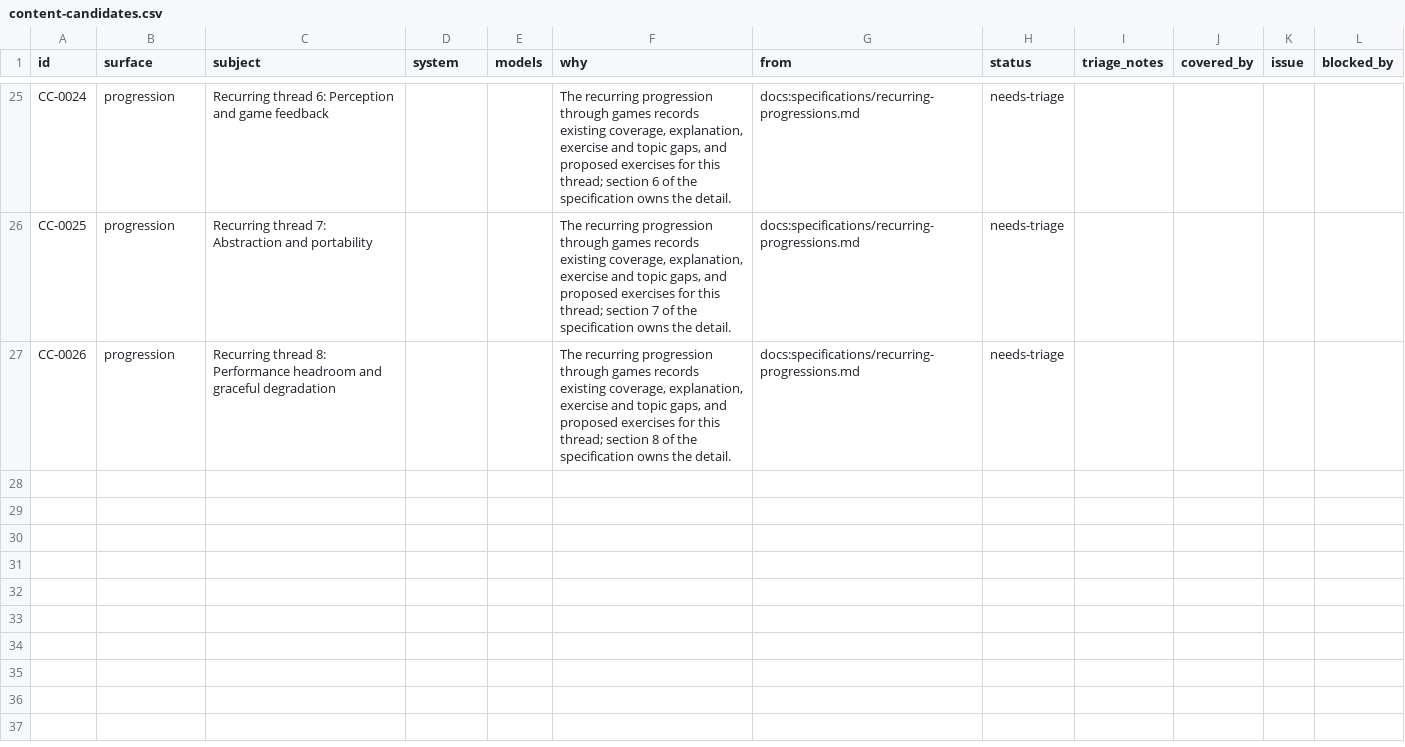
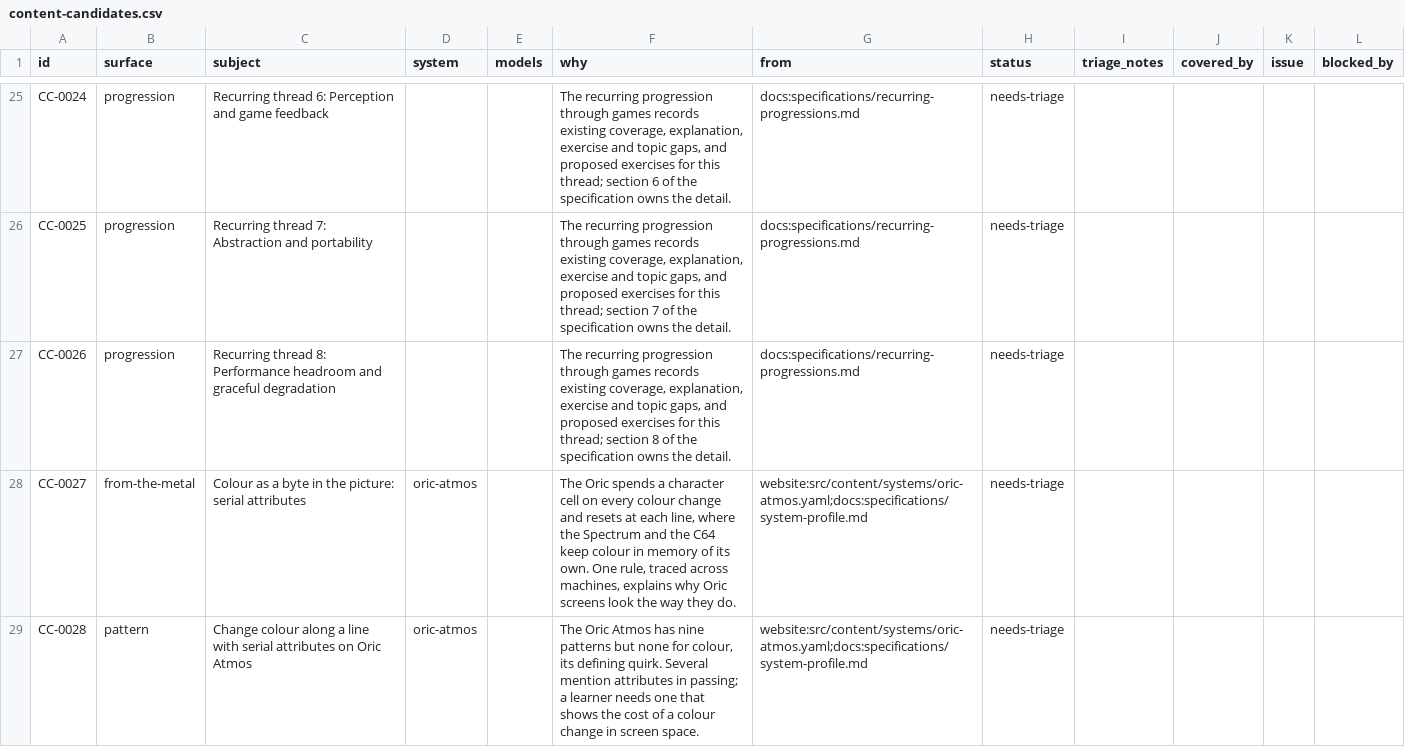
Before and after one commit to code198x/docs, a CSV file: content-candidates.csv, drawn as a sheet; only a part is shown, gaps mark what is left out.

Commit message:
Queue the Oric Atmos profile's curriculum hooks
The Oric Atmos pilot profile (website #1416) puts what the machine can do
on its system page. Its third part is curriculum hooks, which live in this
queue: a From the Metal article on serial attributes, the rule that makes
every colour change cost a character cell, and the colour pattern the
Atmos's nine patterns lack.

```diff
--- a/content-candidates.csv
+++ b/content-candidates.csv
@@ -27 +27,3 @@ CC-0025,progression,Recurring thread 7: Abstraction and portability,,,"The recur
 CC-0026,progression,Recurring thread 8: Performance headroom and graceful degradation,,,"The recurring progression through games records existing coverage, explanation, exercise and topic gaps, and proposed exercises for this thread; section 8 of the specification owns the detail.",docs:specifications/recurring-progressions.md,needs-triage,,,,
+CC-0027,from-the-metal,Colour as a byte in the picture: serial attributes,oric-atmos,,"The Oric spends a character cell on every colour change and resets at each line, where the Spectrum and the C64 keep colour in memory of its own. One rule, traced across machines, explains why Oric screens look the way they do.",website:src/content/systems/oric-atmos.yaml;docs:specifications/system-profile.md,needs-triage,,,,
+CC-0028,pattern,Change colour along a line with serial attributes on Oric Atmos,oric-atmos,,"The Oric Atmos has nine patterns but none for colour, its defining quirk. Several mention attributes in passing; a learner needs one that shows the cost of a colour change in screen space.",website:src/content/systems/oric-atmos.yaml;docs:specifications/system-profile.md,needs-triage,,,,
```
